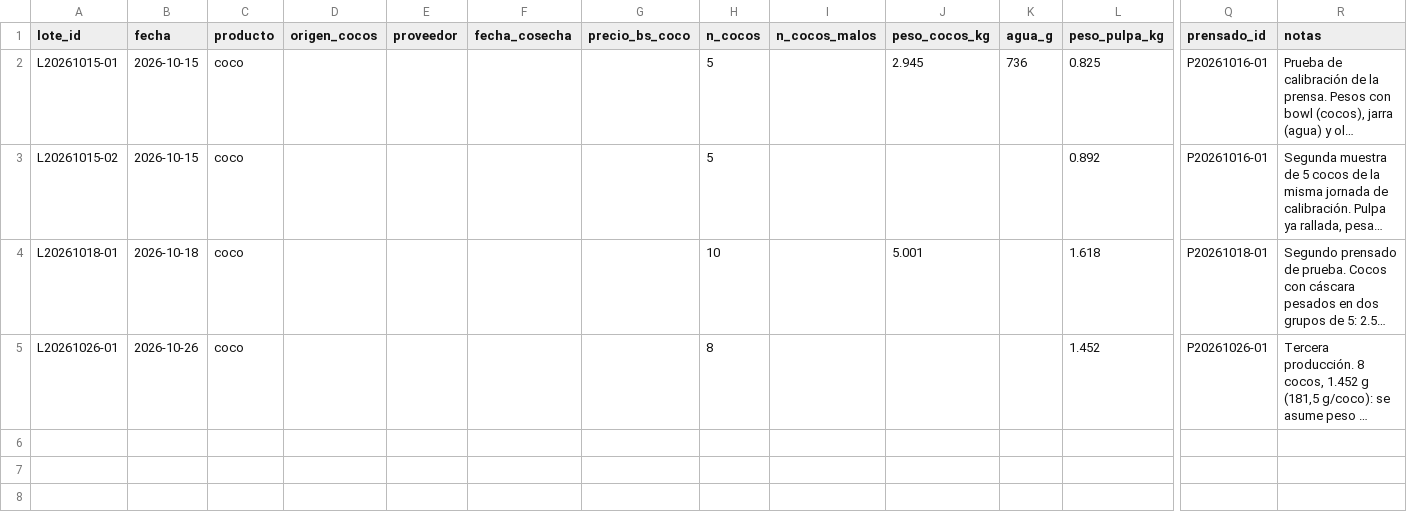
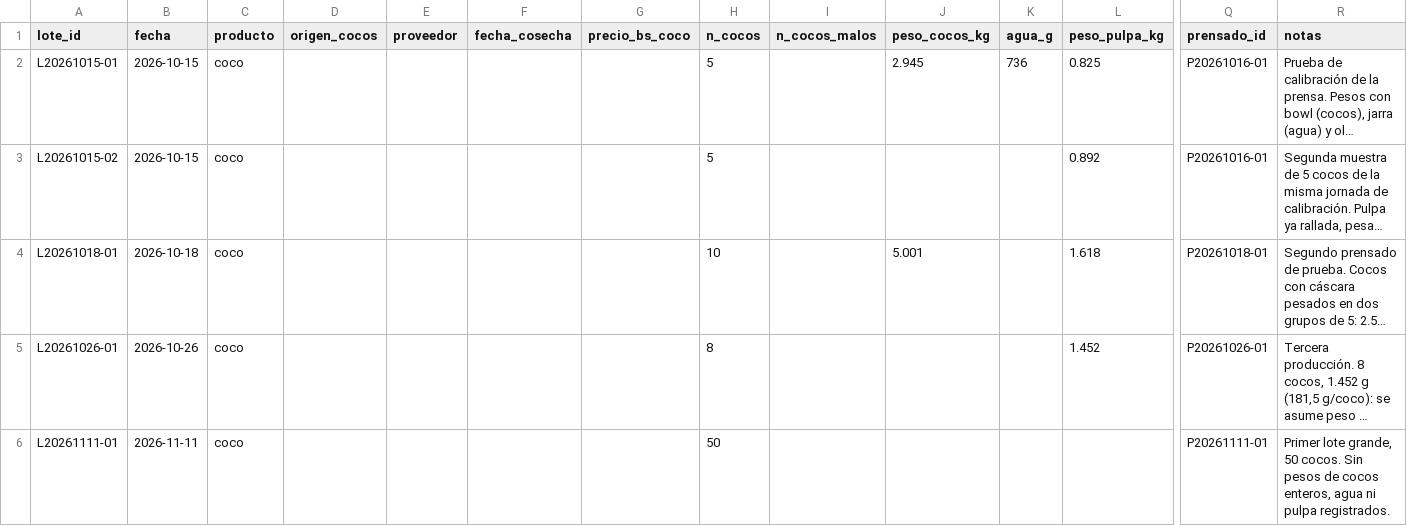
Before and after one commit to nicolas-miranda-b/coco-analytics, a CSV file: analisis/produccion/lotes.csv, drawn as a sheet; only a part is shown, gaps mark what is left out; long unchanged cells end in …; rows hold the shown columns only; the diff names each change by its address in the sheet, - before the commit and + after, or states it on an @@ line.

```diff
--- a/analisis/produccion/lotes.csv
+++ b/analisis/produccion/lotes.csv
+row 6: L20261111-01 | 2026-11-11 | coco |  |  |  |  | 50 |  |  |  |  | P20261111-01 | Primer lote grande, 50 cocos. Sin pesos de cocos enteros, agua ni pulpa registrados.
```
Also changed, not shown: analisis/produccion/prensados.csv.
